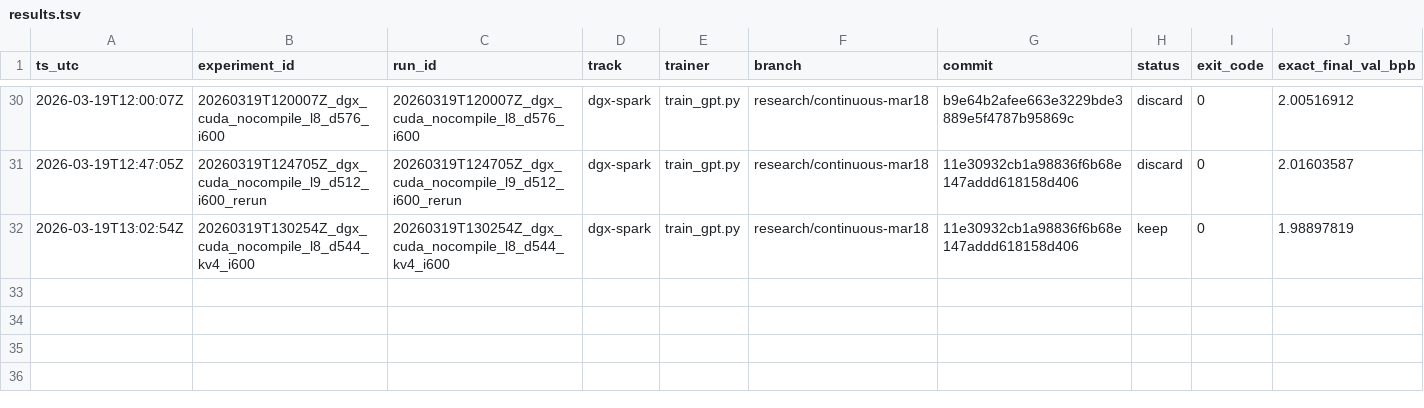
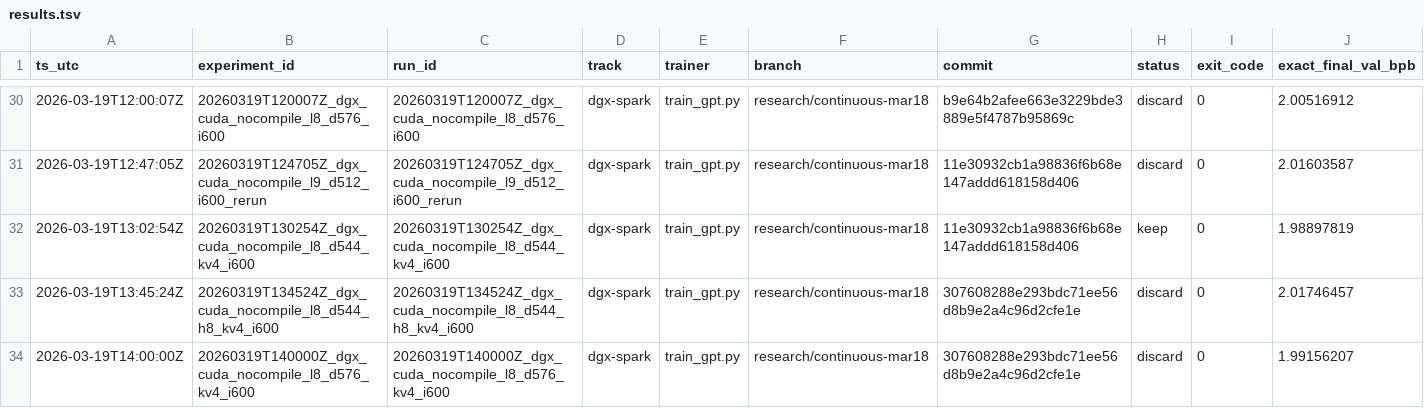
Before and after one commit to Hilo-Hilo/parameter-golf, a TSV file: results/results.tsv, drawn as a sheet; only a part is shown, gaps mark what is left out; rows hold the shown columns only; the diff names each change by its address in the sheet, - before the commit and + after, or states it on an @@ line.

```diff
--- a/results/results.tsv
+++ b/results/results.tsv
+row 33: 2026-03-19T13:45:24Z | 20260319T134524Z_dgx_cuda_nocompile_l8_d544_h8_kv4_i600 | 20260319T134524Z_dgx_cuda_nocompile_l8_d544_h8_kv4_i600 | dgx-spark | train_gpt.py | research/continuous-mar18 | 307608288e293bdc71ee56d8b9e2a4c96d2cfe1e | discard | 0 | 2.01746457
+row 34: 2026-03-19T14:00:00Z | 20260319T140000Z_dgx_cuda_nocompile_l8_d576_kv4_i600 | 20260319T140000Z_dgx_cuda_nocompile_l8_d576_kv4_i600 | dgx-spark | train_gpt.py | research/continuous-mar18 | 307608288e293bdc71ee56d8b9e2a4c96d2cfe1e | discard | 0 | 1.99156207
```
Also changed, not shown: 1 other file.
